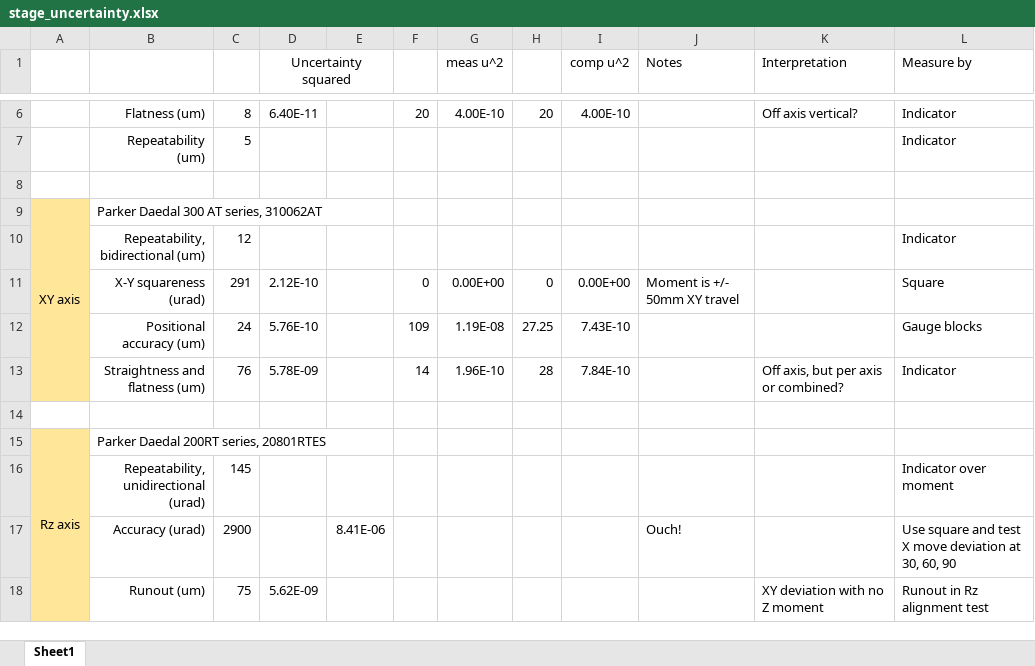
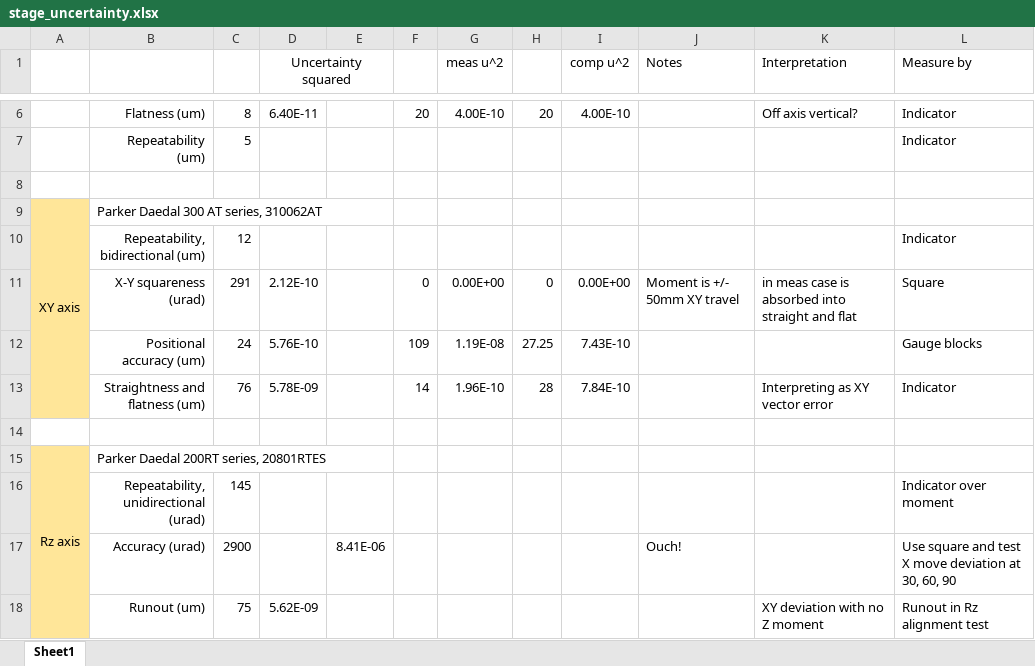
Before and after one commit to robmacl/ilemt_papers, an Excel workbook: calibration/stage_uncertainty.xlsx, sheet Sheet1, drawn as a sheet; only a part is shown, gaps mark what is left out; values as stored, in another font and other column widths than the file's, no borders; the diff names each change by its address in the sheet, - before the commit and + after, or states it on an @@ line.

Commit message:
Finished uncertainty discussion, updates to stage_uncertainty.xlsx.  Added uncertainty to table1_concentric_vs_dipole.xlsx.  Started adding references.

```diff
--- a/calibration/stage_uncertainty.xlsx (sheet Sheet1)
+++ b/calibration/stage_uncertainty.xlsx (sheet Sheet1)
-K11 (Interpretation): (empty)
+K11 (Interpretation): in meas case is absorbed into straight and flat
-K13 (Interpretation): Off axis, but per axis or combined?
+K13 (Interpretation): Interpreting as XY vector error
```
Also changed, not shown: calibration/table1_concentric_vs_dipole.xlsx, 1 other file.
